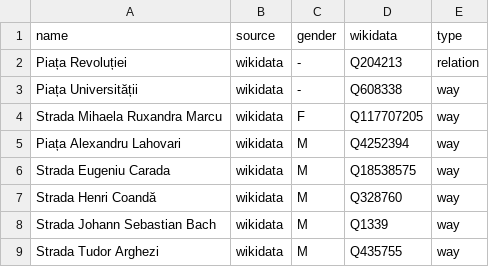
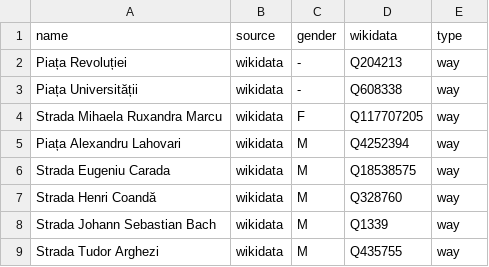
Before and after one commit to EqualStreetNames/equalstreetnames-bucharest, a CSV file: data/gender.csv, drawn as a sheet.

```diff
--- a/data/gender.csv
+++ b/data/gender.csv
@@ -1,3 +1,3 @@
 name,source,gender,wikidata,type
-"Piața Revoluției",wikidata,-,Q204213,relation
+"Piața Revoluției",wikidata,-,Q204213,way
 "Piața Universității",wikidata,-,Q608338,way
```
Also changed, not shown: data/other.csv, 3 other files.
